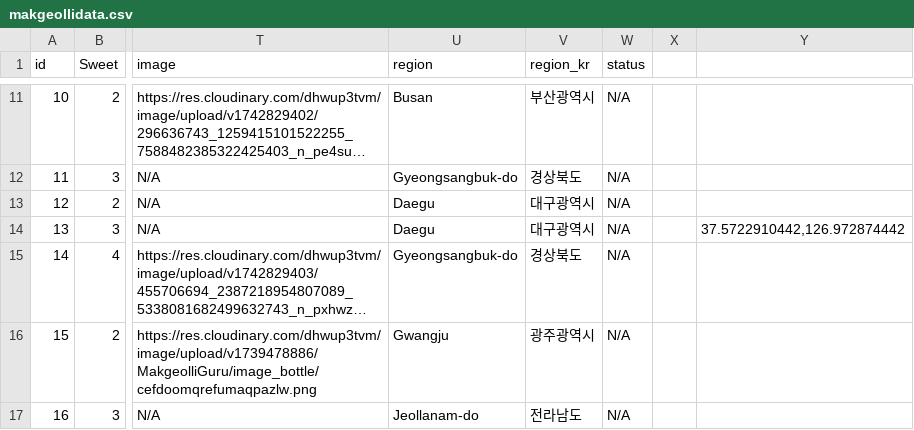
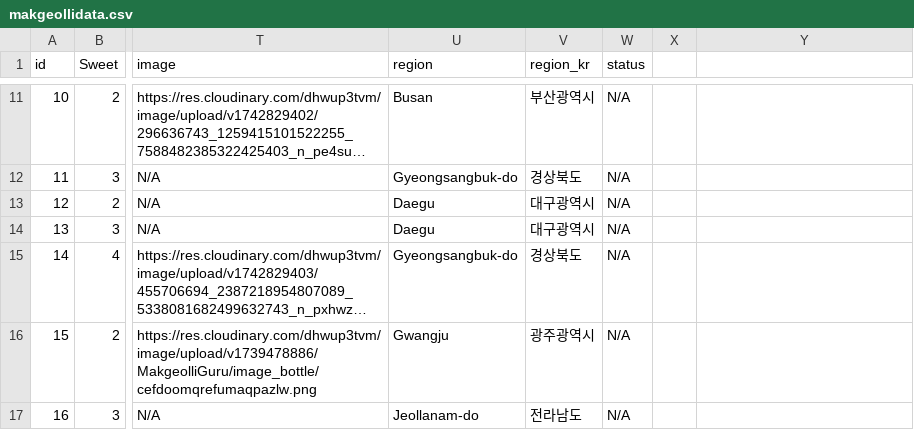
Before and after one commit to Jujulis18/MakgeolliGuruApp, a CSV file: MakgeolliGuru/app/src/main/res/raw/makgeollidata.csv, drawn as a sheet; only a part is shown, gaps mark what is left out; long unchanged cells end in …; the diff covers the shown part only; the diff names each change by its address in the sheet, - before the commit and + after, or states it on an @@ line.

```diff
--- a/MakgeolliGuru/app/src/main/res/raw/makgeollidata.csv
+++ b/MakgeolliGuru/app/src/main/res/raw/makgeollidata.csv
-Y14: 37.5722910442,126.972874442
+Y14: (empty)
```
Also changed, not shown: 2 added rows and 1 removed row elsewhere in this file, MakgeolliGuru/app/src/main/res/raw/makgeolliarticle.csv, 56 other files.
